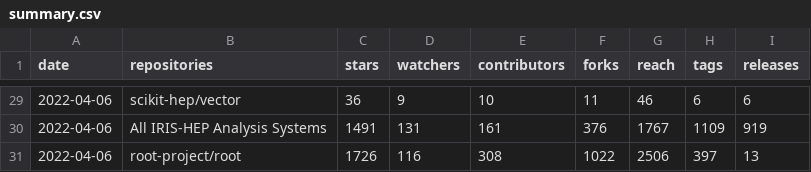
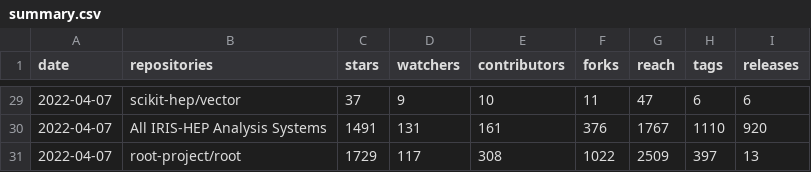
Before and after one commit to iris-hep/analysis-community-summary, a CSV file: summary.csv, drawn as a sheet; only a part is shown, gaps mark what is left out; the diff covers the shown part only.

```diff
--- a/summary.csv
+++ b/summary.csv
@@ -29,3 +29,3 @@ date,repositories,stars,watchers,contributors,forks,reach,tags,releases
-2022-04-06,scikit-hep/vector,36,9,10,11,46,6,6
-2022-04-06,All IRIS-HEP Analysis Systems,1491,131,161,376,1767,1109,919
-2022-04-06,root-project/root,1726,116,308,1022,2506,397,13
+2022-04-07,scikit-hep/vector,37,9,10,11,47,6,6
+2022-04-07,All IRIS-HEP Analysis Systems,1491,131,161,376,1767,1110,920
+2022-04-07,root-project/root,1729,117,308,1022,2509,397,13
```
Also changed, not shown: 30 edited cells elsewhere in this file, summary-time-series.csv.
